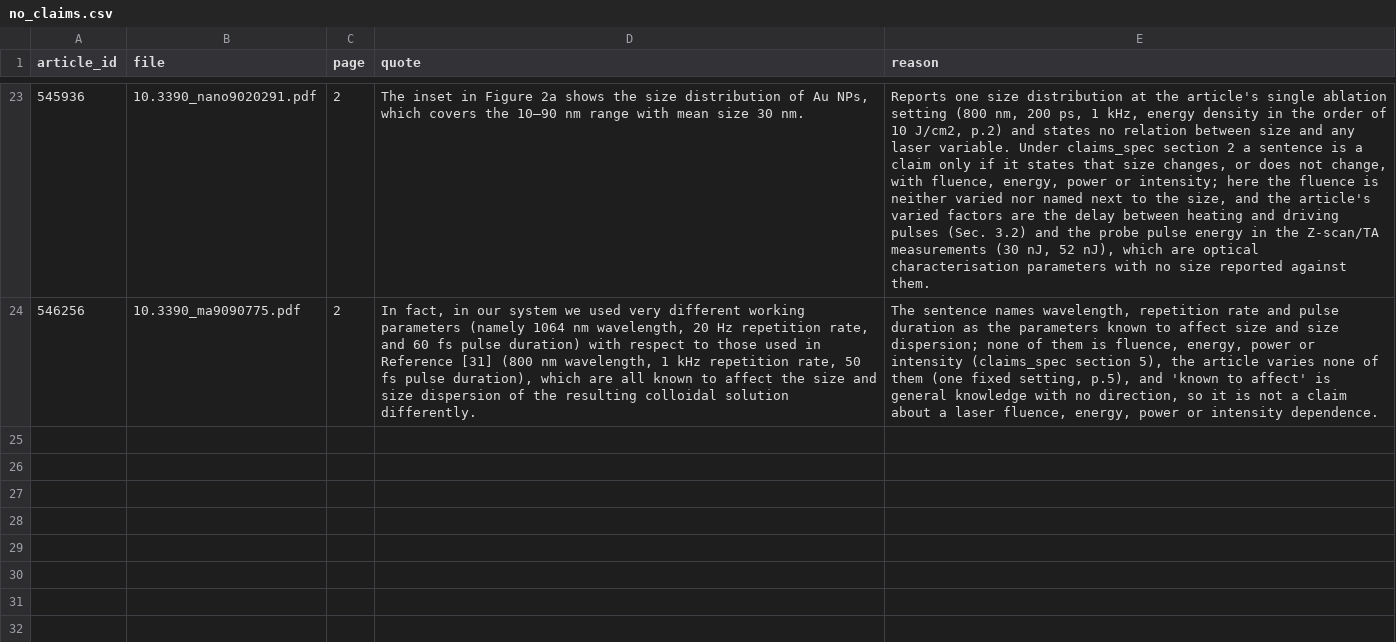
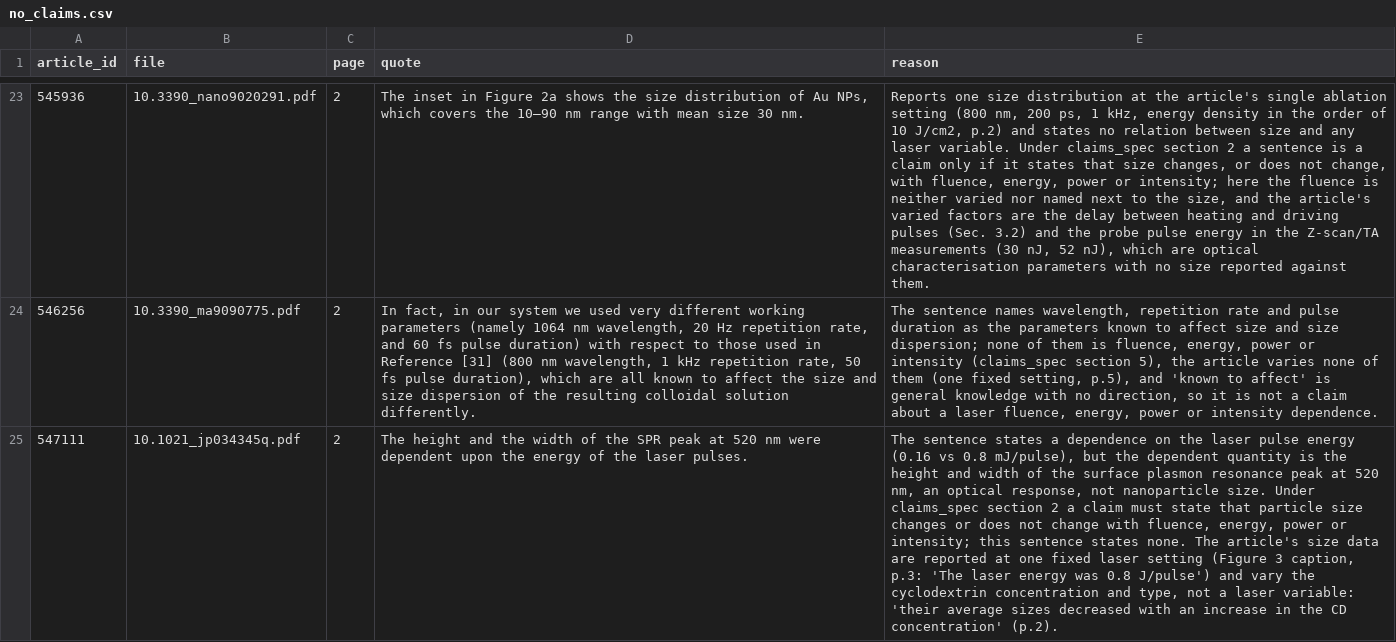
Before and after one commit to Kaldarinz/ai4science_proj, a CSV file: results/no_claims.csv, drawn as a sheet; only a part is shown, gaps mark what is left out; the diff names each change by its address in the sheet, - before the commit and + after, or states it on an @@ line.

```diff
--- a/results/no_claims.csv
+++ b/results/no_claims.csv
+row 25: 547111 | 10.1021_jp034345q.pdf | 2 | The height and the width of the SPR peak at 520 nm were dependent upon the energy of the laser pulses. | The sentence states a dependence on the laser pulse energy (0.16 vs 0.8 mJ/pulse), but the dependent quantity is the height and width of the surface plasmon resonance peak at 520 nm, an optical response, not nanoparticle size. Under claims_spec section 2 a claim must state that particle size changes or does not change with fluence, energy, power or intensity; this sentence states none. The article's size data are reported at one fixed laser setting (Figure 3 caption, p.3: 'The laser energy was 0.8 J/pulse') and vary the cyclodextrin concentration and type, not a laser variable: 'their average sizes decreased with an increase in the CD concentration' (p.2).
```
Also changed, not shown: results/extraction_status.csv, 2 other files.
